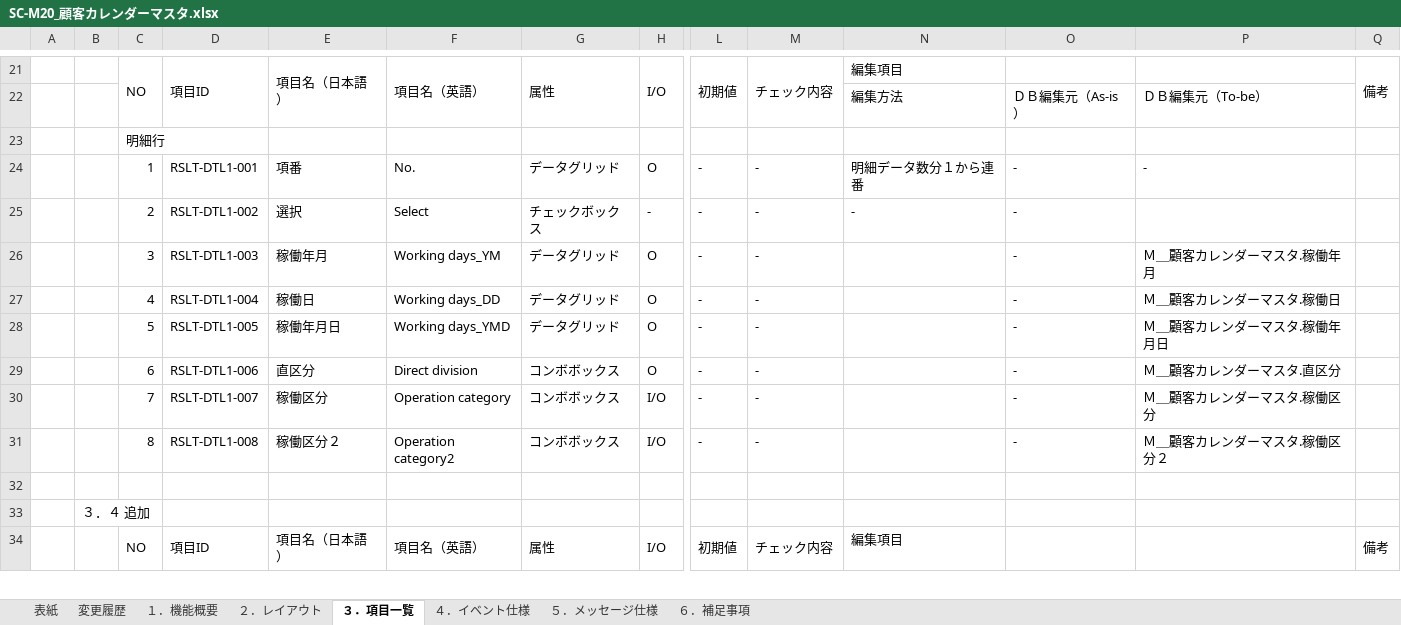
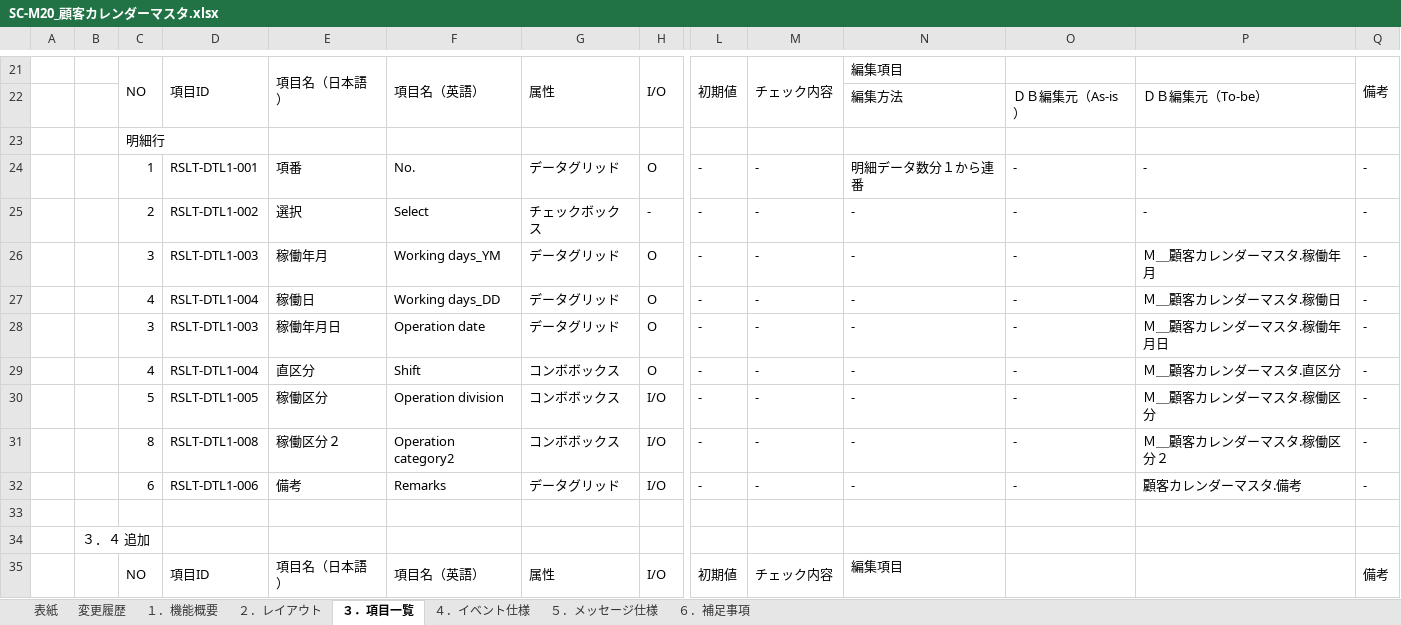
Before and after one commit to LeviDlflu/backdoor, an Excel workbook: 01_基本設計書/20191231リリース/SC-M20_顧客カレンダーマスタ.xlsx, sheet ３．項目一覧, drawn as a sheet; only a part is shown, gaps mark what is left out; values as stored, in another font and other column widths than the file's, no cell formats; rows hold the shown columns only; the diff covers the shown part only; the diff names each change by its address in the sheet, - before the commit and + after, or states it on an @@ line.

```diff
--- a/01_基本設計書/20191231リリース/SC-M20_顧客カレンダーマスタ.xlsx (sheet ３．項目一覧)
+++ b/01_基本設計書/20191231リリース/SC-M20_顧客カレンダーマスタ.xlsx (sheet ３．項目一覧)
-Q24:Q31: (empty)
+Q24:Q31: -
-P25: (empty)
+P25: -
-N26:N31: (empty)
+N26:N31: -
-C28: 5
+C28: 3
-D28: RSLT-DTL1-005
+D28: RSLT-DTL1-003
-F28: Working days_YMD
+F28: Operation date
-C29: 6
+C29: 4
-D29: RSLT-DTL1-006
+D29: RSLT-DTL1-004
-F29: Direct division
+F29: Shift
-C30: 7
+C30: 5
-D30: RSLT-DTL1-007
+D30: RSLT-DTL1-005
-F30: Operation category
+F30: Operation division
+row 32:  |  | 6 | RSLT-DTL1-006 | 備考 | Remarks | データグリッド | I/O | - | - | - | - | 顧客カレンダーマスタ.備考 | -
```
Also changed, not shown: 1 added row and 26 edited cells elsewhere in this sheet, sheet ４．イベント仕様, sheet １．機能概要, cell formats, charts or pictures, 01_基本設計書/20191231リリース/SC-M11_品種マスタ.xlsx, 01_基本設計書/20191231リリース/SC-M12_車種マスタ.xlsx, 4 other files.
